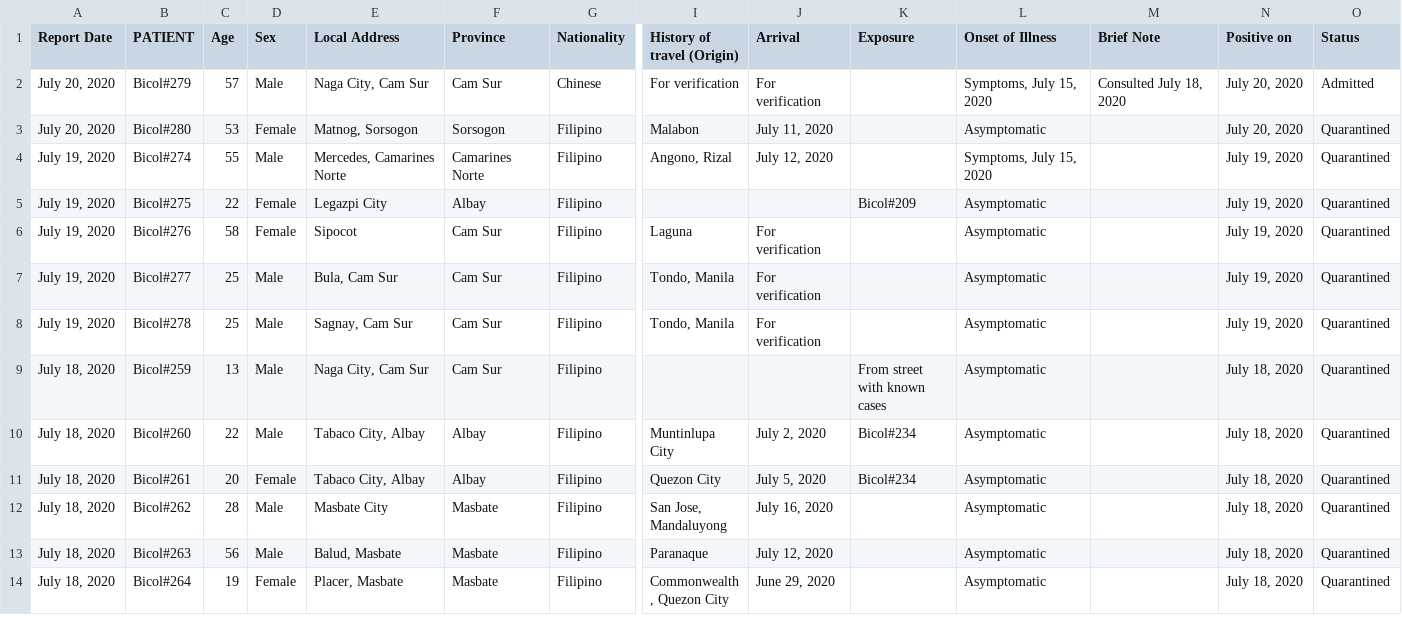
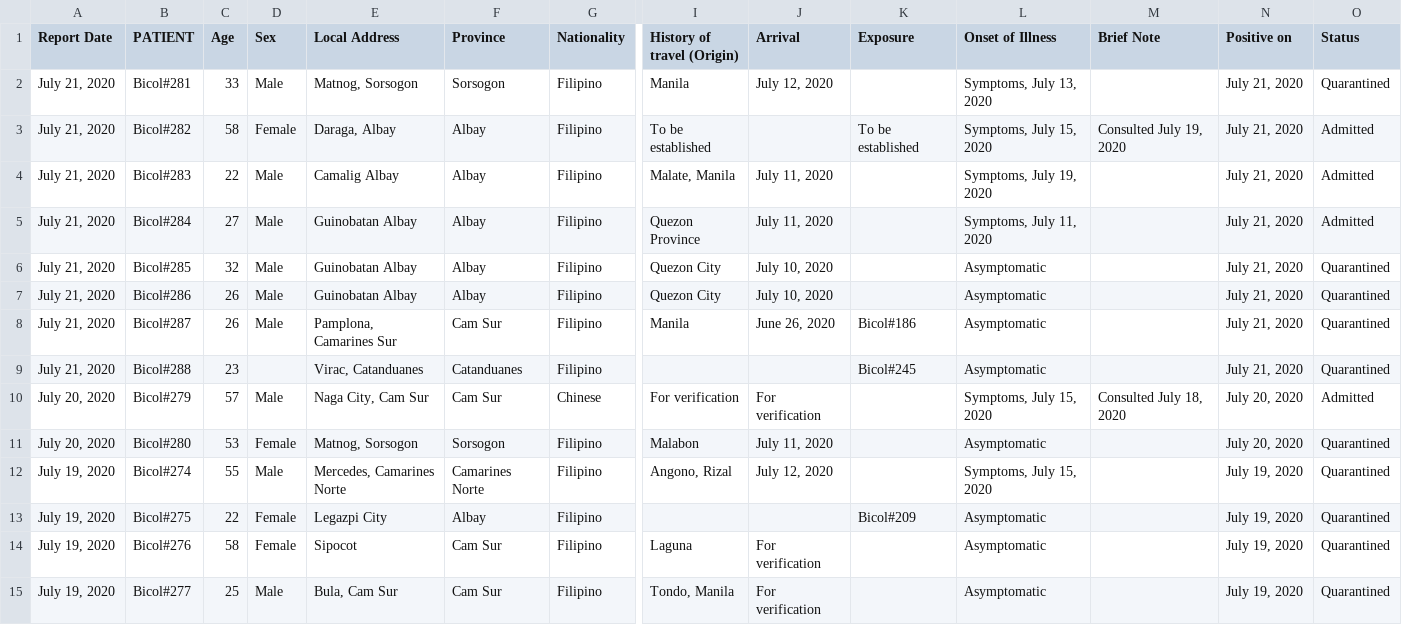
Before and after one commit to jmbangate/jmbangate.github.io, a CSV file: covid/BicolR5.csv, drawn as a sheet; only a part is shown, gaps mark what is left out; the shorter side is filled out with more unchanged rows; rows hold the shown columns only; the diff names each change by its address in the sheet, - before the commit and + after, or states it on an @@ line.

```diff
--- a/covid/BicolR5.csv
+++ b/covid/BicolR5.csv
+row 2: July 21, 2020 | Bicol#281 | 33 | Male | Matnog, Sorsogon | Sorsogon | Filipino | Manila | July 12, 2020 |  | Symptoms, July 13, 2020 |  | July 21, 2020 | Quarantined
+row 3: July 21, 2020 | Bicol#282 | 58 | Female | Daraga, Albay | Albay | Filipino | To be established |  | To be established | Symptoms, July 15, 2020 | Consulted July 19, 2020 | July 21, 2020 | Admitted
+row 4: July 21, 2020 | Bicol#283 | 22 | Male | Camalig Albay | Albay | Filipino | Malate, Manila | July 11, 2020 |  | Symptoms, July 19, 2020 |  | July 21, 2020 | Admitted
+row 5: July 21, 2020 | Bicol#284 | 27 | Male | Guinobatan Albay | Albay | Filipino | Quezon Province | July 11, 2020 |  | Symptoms, July 11, 2020 |  | July 21, 2020 | Admitted
+row 6: July 21, 2020 | Bicol#285 | 32 | Male | Guinobatan Albay | Albay | Filipino | Quezon City | July 10, 2020 |  | Asymptomatic |  | July 21, 2020 | Quarantined
+row 7: July 21, 2020 | Bicol#286 | 26 | Male | Guinobatan Albay | Albay | Filipino | Quezon City | July 10, 2020 |  | Asymptomatic |  | July 21, 2020 | Quarantined
+row 8: July 21, 2020 | Bicol#287 | 26 | Male | Pamplona, Camarines Sur | Cam Sur | Filipino | Manila | June 26, 2020 | Bicol#186 | Asymptomatic |  | July 21, 2020 | Quarantined
+row 9: July 21, 2020 | Bicol#288 | 23 |  | Virac, Catanduanes | Catanduanes | Filipino |  |  | Bicol#245 | Asymptomatic |  | July 21, 2020 | Quarantined
```
Also changed, not shown: 5 other files.
